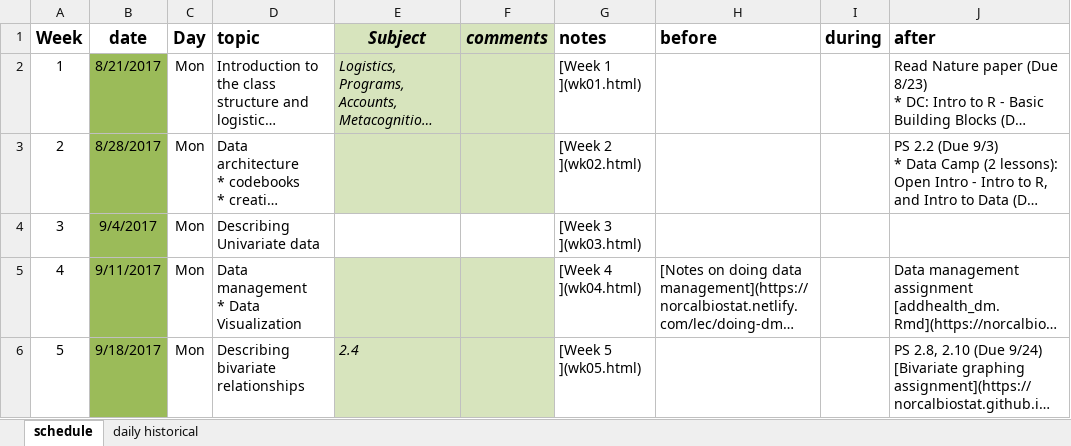
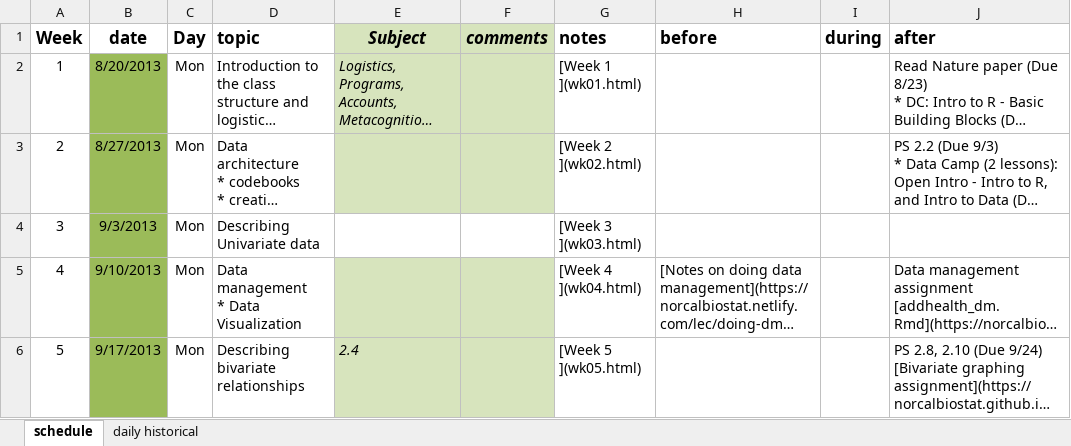
Before and after one commit to KirosG/MATH315, an Excel workbook: schedule_315.xlsx, sheet schedule, drawn as a sheet; only a part is shown; long unchanged cells end in …; values as stored, in another font and other column widths than the file's, no borders; the diff covers the shown part only; the diff names each change by its address in the sheet, - before the commit and + after, or states it on an @@ line.

```diff
--- a/schedule_315.xlsx (sheet schedule)
+++ b/schedule_315.xlsx (sheet schedule)
-B2 (date): 8/21/2017
+B2 (date): 8/20/2013
-B3 (date): 8/28/2017
+B3 (date): 8/27/2013
-B4 (date): 9/4/2017
+B4 (date): 9/3/2013
-B5 (date): 9/11/2017
+B5 (date): 9/10/2013
-B6 (date): 9/18/2017
+B6 (date): 9/17/2013
```
Also changed, not shown: 14 edited cells elsewhere in this sheet, sheet daily historical, 8 other files.
